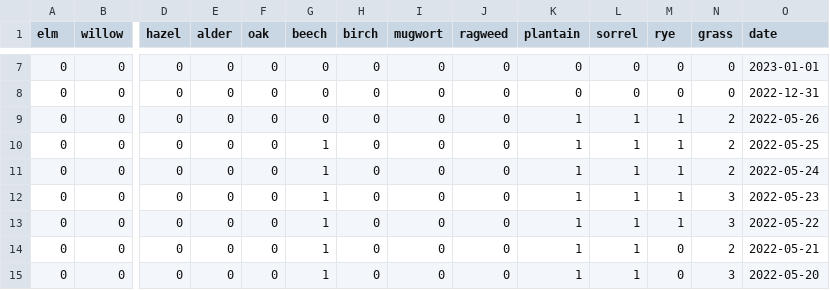
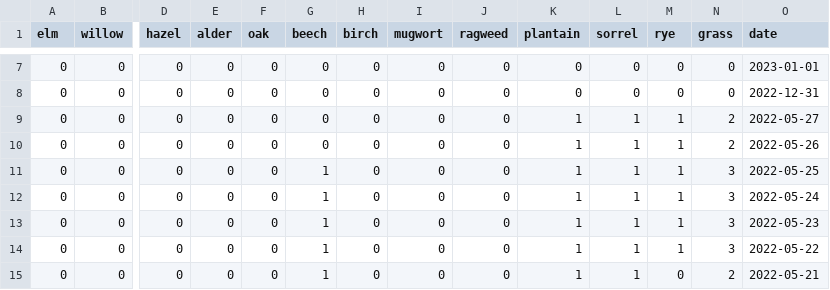
Before and after one commit to oem/Hamburg.jl, a CSV file: src/pollen/levels.csv, drawn as a sheet; only a part is shown, gaps mark what is left out; the shorter side is filled out with more unchanged rows; addresses are those after the commit; rows hold the shown columns only; the diff names each change by its address in the sheet, - before the commit and + after, or states it on an @@ line.

```diff
--- a/src/pollen/levels.csv
+++ b/src/pollen/levels.csv
+row 9: 0 | 0 | 0 | 0 | 0 | 0 | 0 | 0 | 0 | 1 | 1 | 1 | 2 | 2022-05-27
-N11:N12 (grass): 2
+N11:N12 (grass): 3
```
Also changed, not shown: 1 other file.
